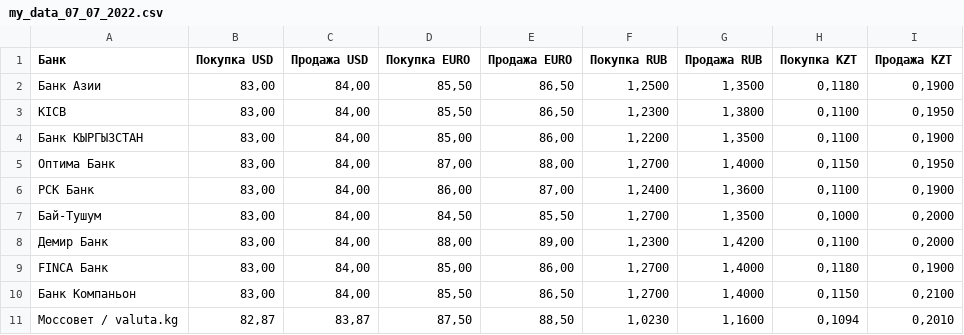
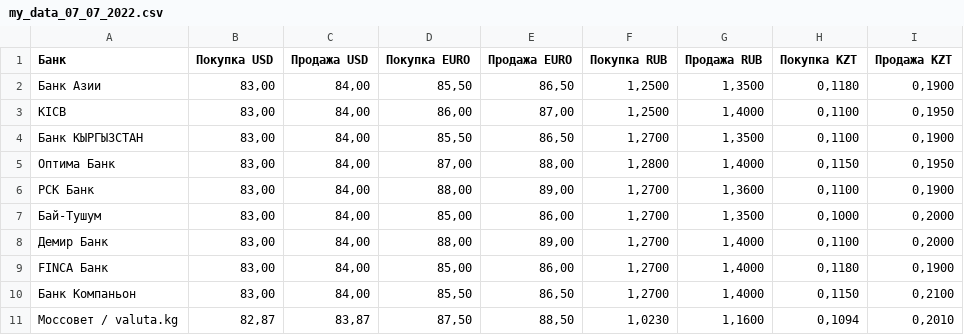
Before and after one commit to aycanmuratbekova/akchabar_parser, a CSV file: my_data_07_07_2022.csv, drawn as a sheet.

Commit message:
Make some changes t_body = table1.find('tbody') && dateTime

```diff
--- a/my_data_07_07_2022.csv
+++ b/my_data_07_07_2022.csv
@@ -2,8 +2,8 @@
 Банк Азии,"83,00","84,00","85,50","86,50","1,2500","1,3500","0,1180","0,1900"
-KICB,"83,00","84,00","85,50","86,50","1,2300","1,3800","0,1100","0,1950"
-Банк КЫРГЫЗСТАН,"83,00","84,00","85,00","86,00","1,2200","1,3500","0,1100","0,1900"
-Оптима Банк,"83,00","84,00","87,00","88,00","1,2700","1,4000","0,1150","0,1950"
-РСК Банк,"83,00","84,00","86,00","87,00","1,2400","1,3600","0,1100","0,1900"
-Бай-Тушум,"83,00","84,00","84,50","85,50","1,2700","1,3500","0,1000","0,2000"
-Демир Банк,"83,00","84,00","88,00","89,00","1,2300","1,4200","0,1100","0,2000"
+KICB,"83,00","84,00","86,00","87,00","1,2500","1,4000","0,1100","0,1950"
+Банк КЫРГЫЗСТАН,"83,00","84,00","85,50","86,50","1,2700","1,3500","0,1100","0,1900"
+Оптима Банк,"83,00","84,00","87,00","88,00","1,2800","1,4000","0,1150","0,1950"
+РСК Банк,"83,00","84,00","88,00","89,00","1,2700","1,3600","0,1100","0,1900"
+Бай-Тушум,"83,00","84,00","85,00","86,00","1,2700","1,3500","0,1000","0,2000"
+Демир Банк,"83,00","84,00","88,00","89,00","1,2700","1,4000","0,1100","0,2000"
 FINCA Банк,"83,00","84,00","85,00","86,00","1,2700","1,4000","0,1180","0,1900"
```
Also changed, not shown: 2 other files.
